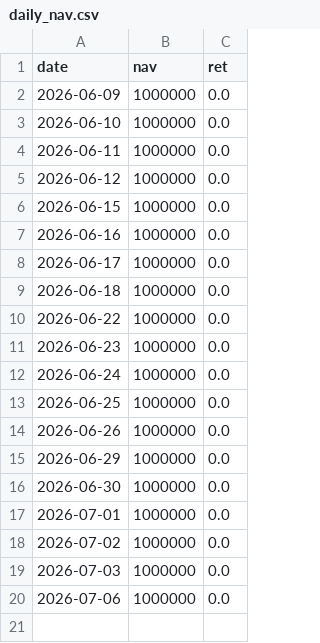
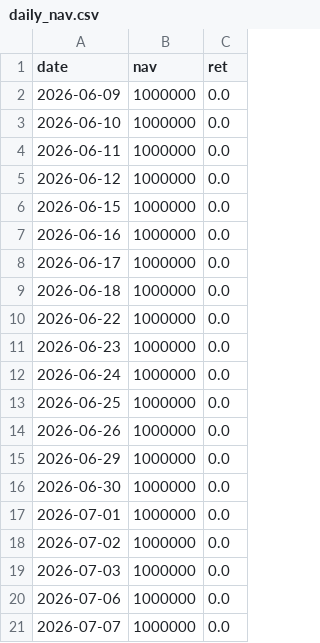
Before and after one commit to bichcs5566-alt/V204-app, a CSV file: mobile_dashboard_v1/data/daily_nav.csv, drawn as a sheet; the diff names each change by its address in the sheet, - before the commit and + after, or states it on an @@ line.

```diff
--- a/mobile_dashboard_v1/data/daily_nav.csv
+++ b/mobile_dashboard_v1/data/daily_nav.csv
+row 21: 2026-07-07 | 1000000 | 0.0
```
Also changed, not shown: bridge_debug.csv, mobile_dashboard_v1/data/bridge_debug.csv, 15 other files.
